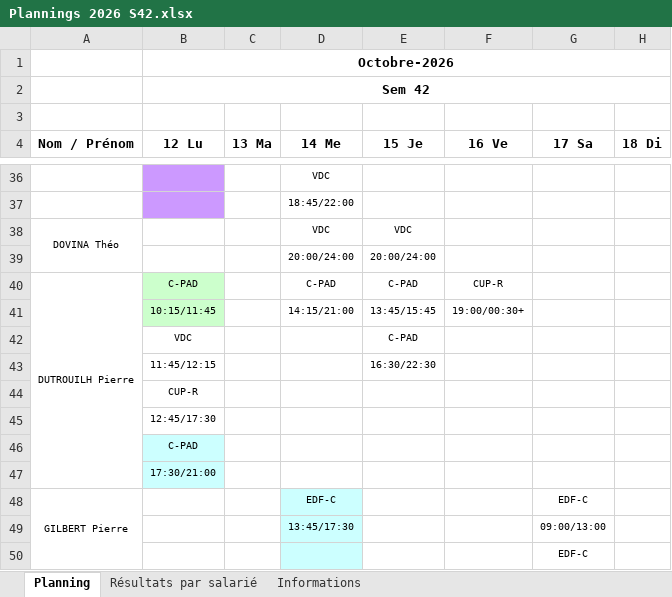
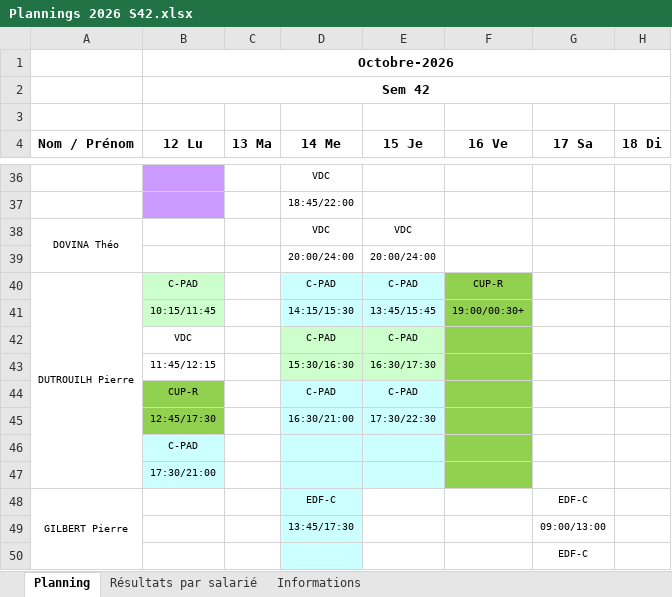
Before and after one commit to OhLaPey/planning-urbansoccer, an Excel workbook: Plannings 2026 S42.xlsx, sheet Planning, drawn as a sheet; only a part is shown, gaps mark what is left out; values as stored, in another font and other column widths than the file's, no borders; charts and pictures not drawn; removed rows and columns are numbered as before the commit, all else as after; the diff names each change by its address in the sheet, - before the commit and + after, or states it on an @@ line.

Commit message:
Sync planning SharePoint : S42

```diff
--- a/Plannings 2026 S42.xlsx (sheet Planning)
+++ b/Plannings 2026 S42.xlsx (sheet Planning)
-D40:E41 fill: none
+D40:E41 fill: #CCFFFF
-F40:F42 fill: none
+F40:F42 fill: #92D050
-D41 (14 Me): 14:15/21:00
+D41 (14 Me): 14:15/15:30
-D42 (14 Me): (empty)
+D42 (14 Me): C-PAD
-D42:E42 fill: none
+D42:E42 fill: #CCFFCC
-row 43:  | 11:45/12:15 |  |  | 16:30/22:30
-row 44:  | CUP-R
-row 45:  | 12:45/17:30
+row 43:  | 11:45/12:15 |  | 15:30/16:30 | 16:30/17:30
+row 44:  | CUP-R |  | C-PAD | C-PAD
+row 45:  | 12:45/17:30 |  | 16:30/21:00 | 17:30/22:30
-D46:E47 fill: none
+D46:E47 fill: #CCFFFF
-F46:F47 fill: none
+F46:F47 fill: #92D050
```
Also changed, not shown: charts or pictures.
